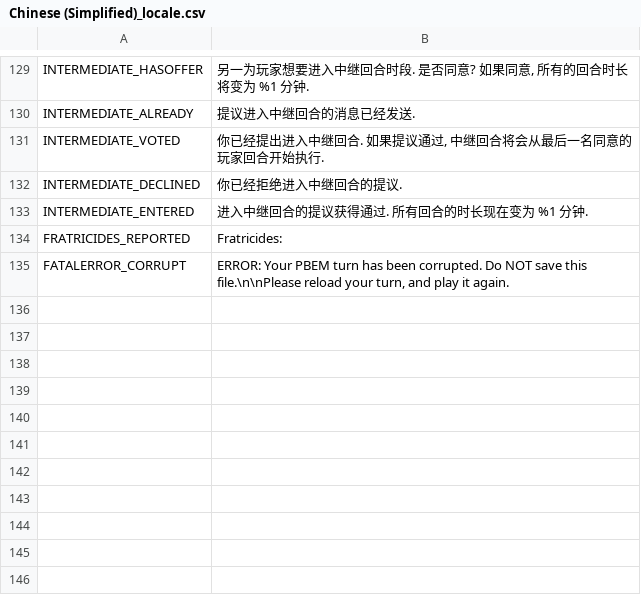
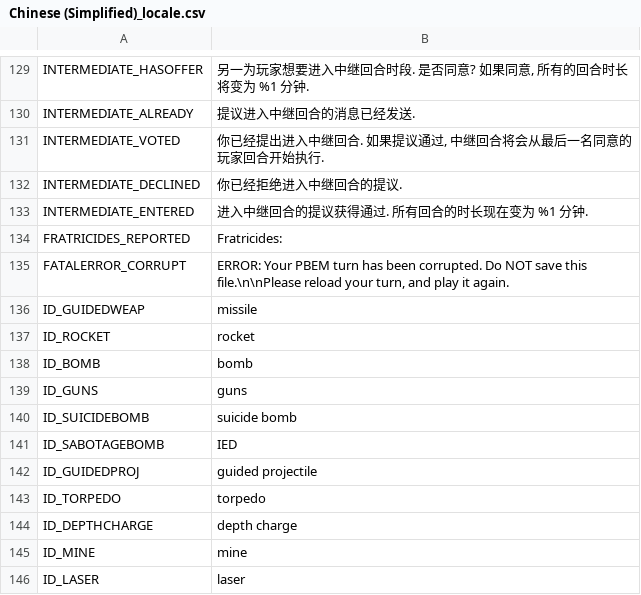
Before and after one commit to musurca/IKE, a CSV file: locale/Chinese (Simplified)_locale.csv, drawn as a sheet; only a part is shown, gaps mark what is left out; the diff names each change by its address in the sheet, - before the commit and + after, or states it on an @@ line.

```diff
--- a/locale/Chinese (Simplified)_locale.csv
+++ b/locale/Chinese (Simplified)_locale.csv
+row 136: ID_GUIDEDWEAP | missile
+row 137: ID_ROCKET | rocket
+row 138: ID_BOMB | bomb
+row 139: ID_GUNS | guns
+row 140: ID_SUICIDEBOMB | suicide bomb
+row 141: ID_SABOTAGEBOMB | IED
+row 142: ID_GUIDEDPROJ | guided projectile
+row 143: ID_TORPEDO | torpedo
+row 144: ID_DEPTHCHARGE | depth charge
+row 145: ID_MINE | mine
+row 146: ID_LASER | laser
```
Also changed, not shown: locale/English_locale.csv, locale/French_locale.csv, 2 other files.
